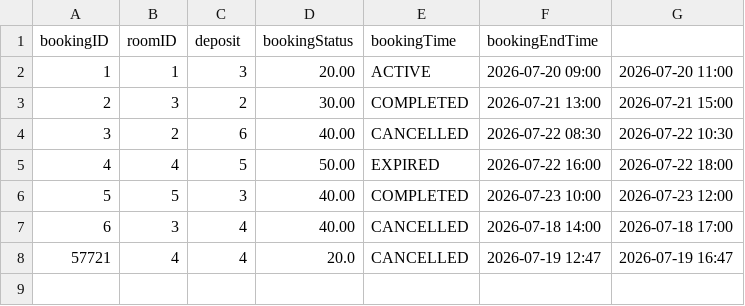
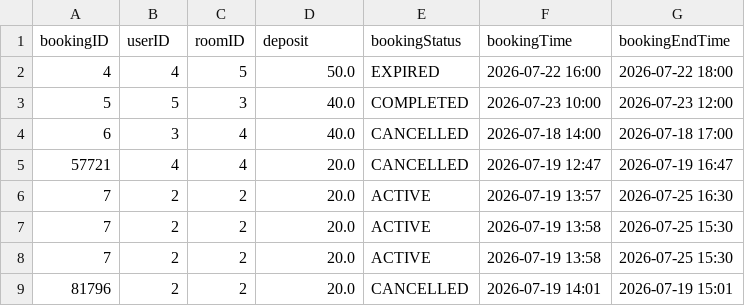
Before and after one commit to ss-41/eecs3311-project-deliverable-2, a CSV file: Deliverable2/csv_files/booking.csv, drawn as a sheet.

```diff
--- a/Deliverable2/csv_files/booking.csv
+++ b/Deliverable2/csv_files/booking.csv
@@ -1,8 +1,9 @@
-bookingID,roomID,deposit,bookingStatus,bookingTime,bookingEndTime
-1,1,3,20.00,ACTIVE,2026-07-20 09:00,2026-07-20 11:00
-2,3,2,30.00,COMPLETED,2026-07-21 13:00,2026-07-21 15:00
-3,2,6,40.00,CANCELLED,2026-07-22 08:30,2026-07-22 10:30
-4,4,5,50.00,EXPIRED,2026-07-22 16:00,2026-07-22 18:00
-5,5,3,40.00,COMPLETED,2026-07-23 10:00,2026-07-23 12:00
-6,3,4,40.00,CANCELLED,2026-07-18 14:00,2026-07-18 17:00
+bookingID,userID,roomID,deposit,bookingStatus,bookingTime,bookingEndTime
+4,4,5,50.0,EXPIRED,2026-07-22 16:00,2026-07-22 18:00
+5,5,3,40.0,COMPLETED,2026-07-23 10:00,2026-07-23 12:00
+6,3,4,40.0,CANCELLED,2026-07-18 14:00,2026-07-18 17:00
 57721,4,4,20.0,CANCELLED,2026-07-19 12:47,2026-07-19 16:47
+7,2,2,20.0,ACTIVE,2026-07-19 13:57,2026-07-25 16:30
+7,2,2,20.0,ACTIVE,2026-07-19 13:58,2026-07-25 15:30
+7,2,2,20.0,ACTIVE,2026-07-19 13:58,2026-07-25 15:30
+81796,2,2,20.0,CANCELLED,2026-07-19 14:01,2026-07-19 15:01
```
Also changed, not shown: Deliverable2/csv_files/room.csv, Deliverable2/csv_files/user.csv, 4 other files.
